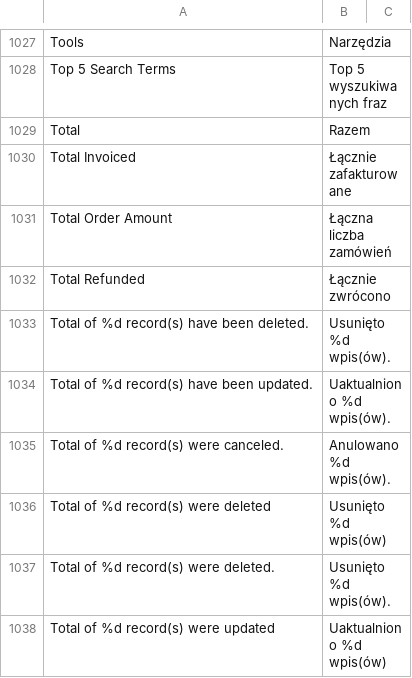
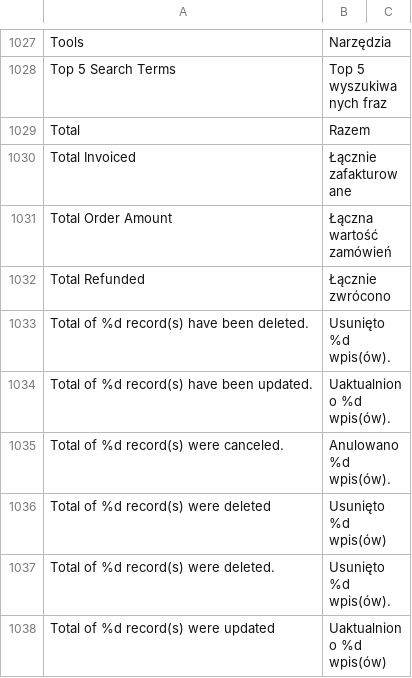
Before and after one commit to macopedia/Magento-Translation-pl_PL, a CSV file: pl_PL/Mage_Adminhtml.csv, drawn as a sheet; only a part is shown, gaps mark what is left out.

Commit message:
Description changed

```diff
--- a/pl_PL/Mage_Adminhtml.csv
+++ b/pl_PL/Mage_Adminhtml.csv
@@ -1030,3 +1030,3 @@
 "Total Invoiced","Łącznie zafakturowane"
-"Total Order Amount","Łączna liczba zamówień"
+"Total Order Amount","Łączna wartość zamówień"
 "Total Refunded","Łącznie zwrócono"
```
